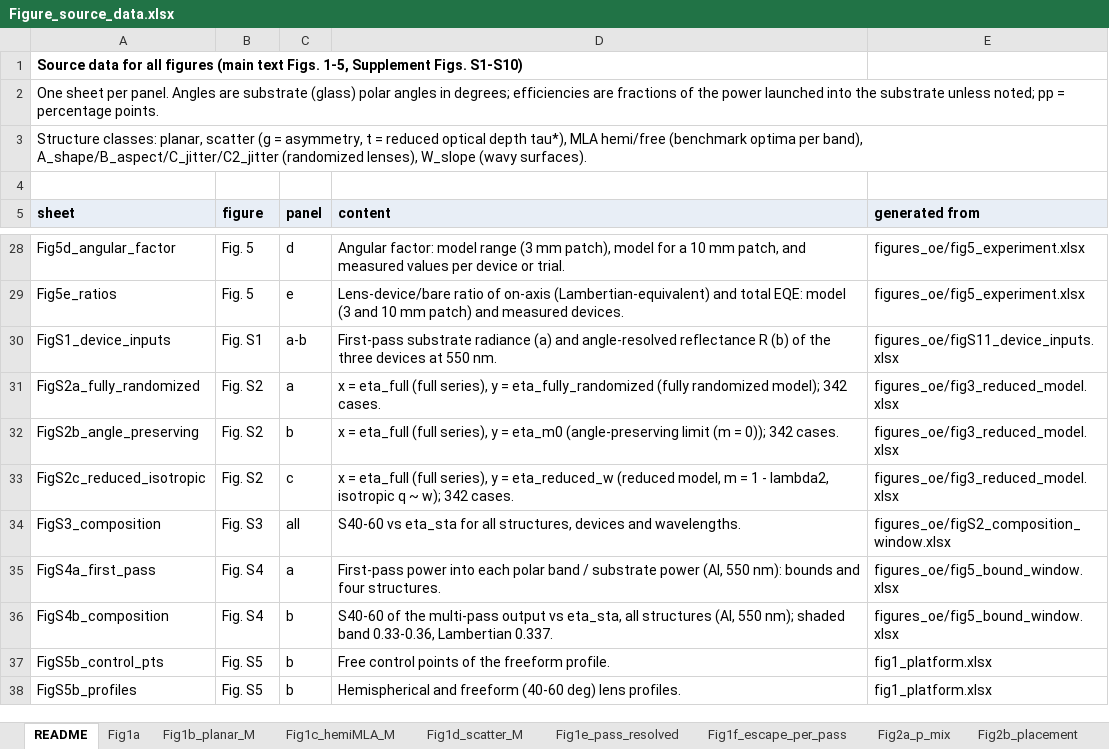
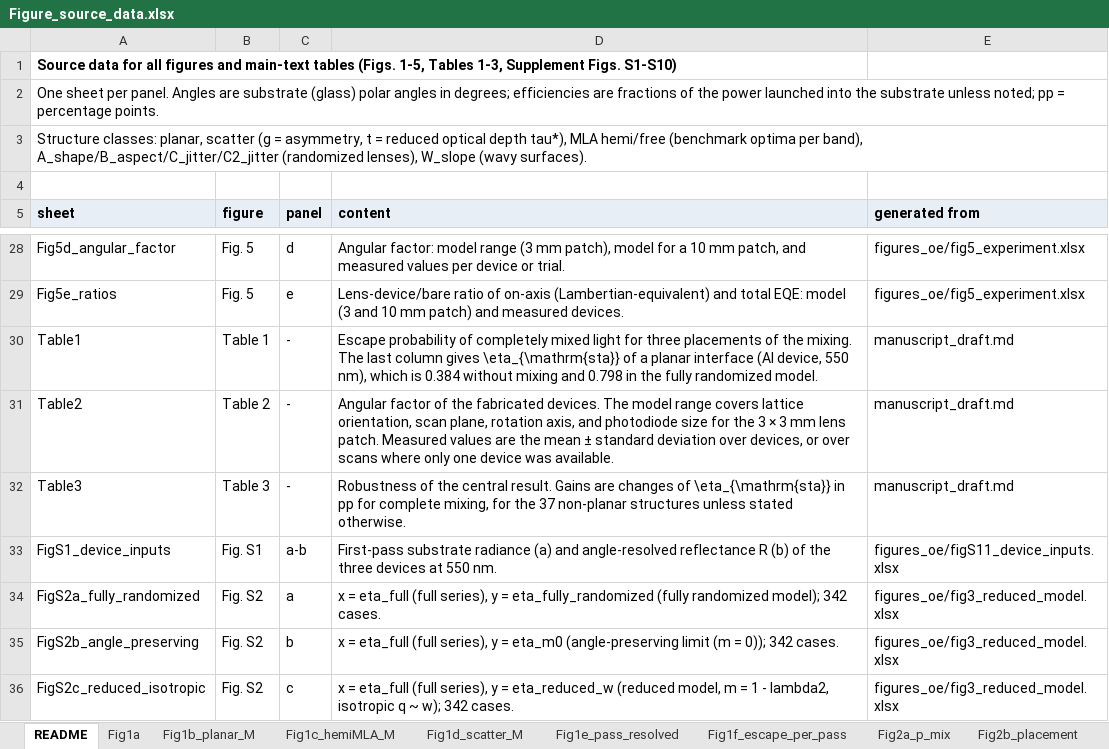
Before and after one commit to jjoono/OLED-, an Excel workbook: Figure_source_data.xlsx, sheet README, drawn as a sheet; only a part is shown, gaps mark what is left out; the shorter side is filled out with more unchanged rows; values as stored, in another font and other column widths than the file's, no borders; the diff names each change by its address in the sheet, - before the commit and + after, or states it on an @@ line.

```diff
--- a/Figure_source_data.xlsx (sheet README)
+++ b/Figure_source_data.xlsx (sheet README)
-A1 (sheet): …all figures (main text Figs. 1-5, Supplement Figs.…
+A1 (sheet): …all figures and main-text tables (Figs. 1-5, Tables 1-3, Supplement Figs.…
+row 30: Table1 | Table 1 | - | Escape probability of completely mixed light for three placements of the mixing. The last column gives \eta_{\mathrm{sta}} of a planar interface (Al device, 550 nm), which is 0.384 without mixing and 0.798 in the fully randomized model. | manuscript_draft.md
+row 31: Table2 | Table 2 | - | Angular factor of the fabricated devices. The model range covers lattice orientation, scan plane, rotation axis, and photodiode size for the 3 × 3 mm lens patch. Measured values are the mean ± standard deviation over devices, or over scans where only one device was available. | manuscript_draft.md
+row 32: Table3 | Table 3 | - | Robustness of the central result. Gains are changes of \eta_{\mathrm{sta}} in pp for complete mixing, for the 37 non-planar structures unless stated otherwise. | manuscript_draft.md
```
Also changed, not shown: other sheet tabs, 4 other files.
